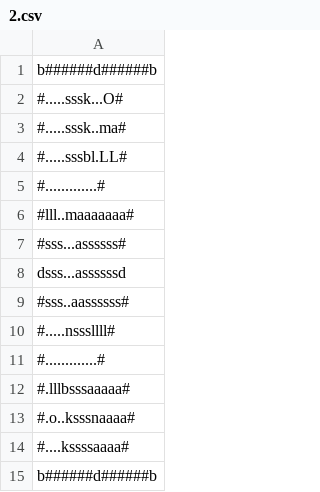
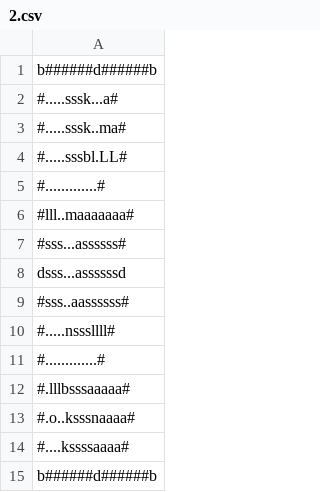
Before and after one commit to LucasNP/MC322-Grupo, a CSV file: lab07/Dungeons&Wumpus/_data/layouts/2.csv, drawn as a sheet.

Commit message:
construindo a dungeon

```diff
--- a/lab07/Dungeons&Wumpus/_data/layouts/2.csv
+++ b/lab07/Dungeons&Wumpus/_data/layouts/2.csv
@@ -1,3 +1,3 @@
 b######d######b
-#.....sssk...O#
+#.....sssk...a#
 #.....sssk..ma#
```
Also changed, not shown: 7 other files.
